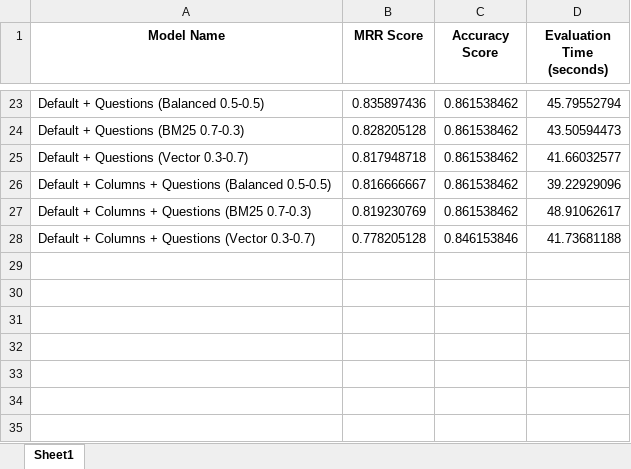
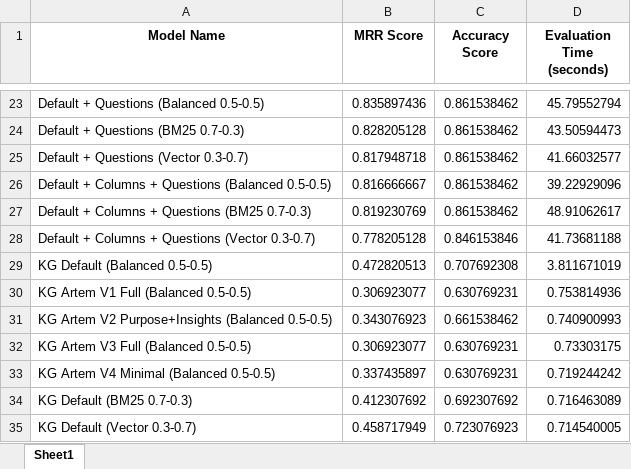
Before and after one commit to edbabayan/geoquery-ai, an Excel workbook: src/models/retriever_evaluation_results.xlsx, sheet Sheet1, drawn as a sheet; only a part is shown, gaps mark what is left out; values as stored, in another font and other column widths than the file's, no borders; the diff names each change by its address in the sheet, - before the commit and + after, or states it on an @@ line.

Commit message:
ADD: graph variations for base models

```diff
--- a/src/models/retriever_evaluation_results.xlsx (sheet Sheet1)
+++ b/src/models/retriever_evaluation_results.xlsx (sheet Sheet1)
+row 29: KG Default (Balanced 0.5-0.5) | 0.472820513 | 0.707692308 | 3.811671019
+row 30: KG Artem V1 Full (Balanced 0.5-0.5) | 0.306923077 | 0.630769231 | 0.753814936
+row 31: KG Artem V2 Purpose+Insights (Balanced 0.5-0.5) | 0.343076923 | 0.661538462 | 0.740900993
+row 32: KG Artem V3 Full (Balanced 0.5-0.5) | 0.306923077 | 0.630769231 | 0.73303175
+row 33: KG Artem V4 Minimal (Balanced 0.5-0.5) | 0.337435897 | 0.630769231 | 0.719244242
+row 34: KG Default (BM25 0.7-0.3) | 0.412307692 | 0.692307692 | 0.716463089
+row 35: KG Default (Vector 0.3-0.7) | 0.458717949 | 0.723076923 | 0.714540005
```
Also changed, not shown: 1 other file.
